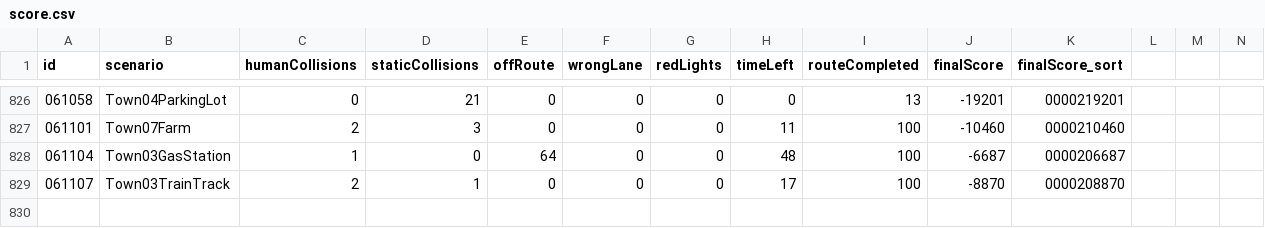
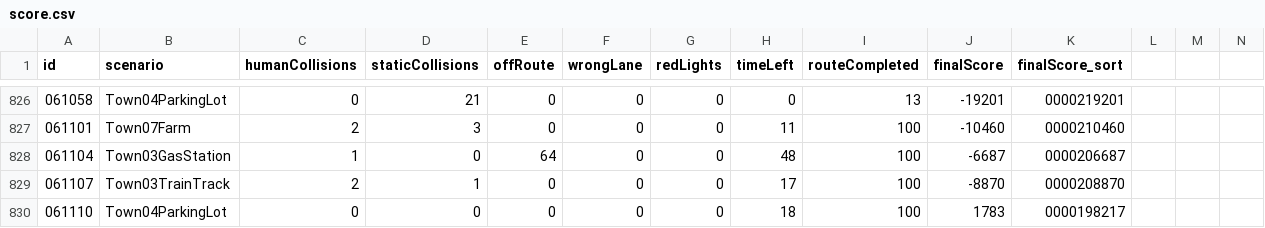
Before and after one commit to driverleics/driverleics.github.io, a CSV file: _data/score.csv, drawn as a sheet; only a part is shown, gaps mark what is left out; rows hold the shown columns only; the diff names each change by its address in the sheet, - before the commit and + after, or states it on an @@ line.

Commit message:
score updated!

```diff
--- a/_data/score.csv
+++ b/_data/score.csv
+row 830: 061110 | Town04ParkingLot | 0 | 0 | 0 | 0 | 0 | 18 | 100 | 1783 | 0000198217
```
